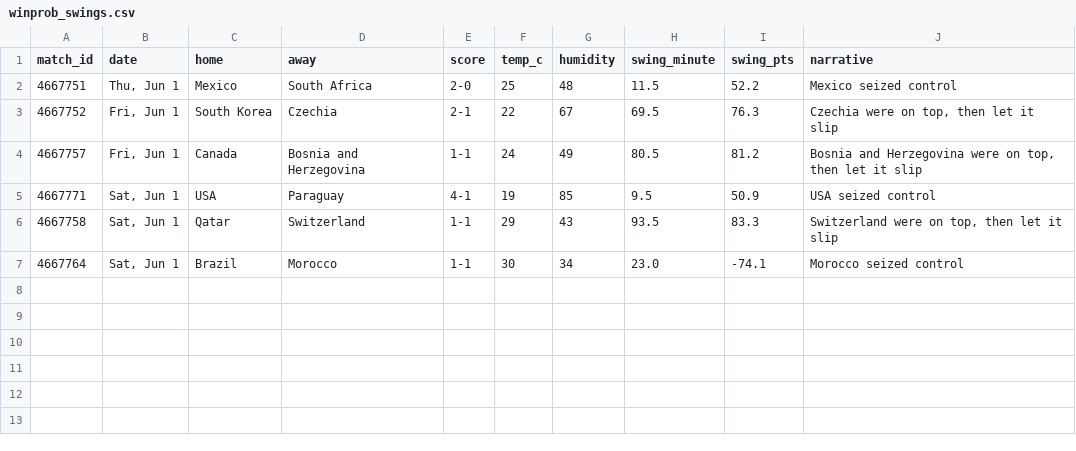
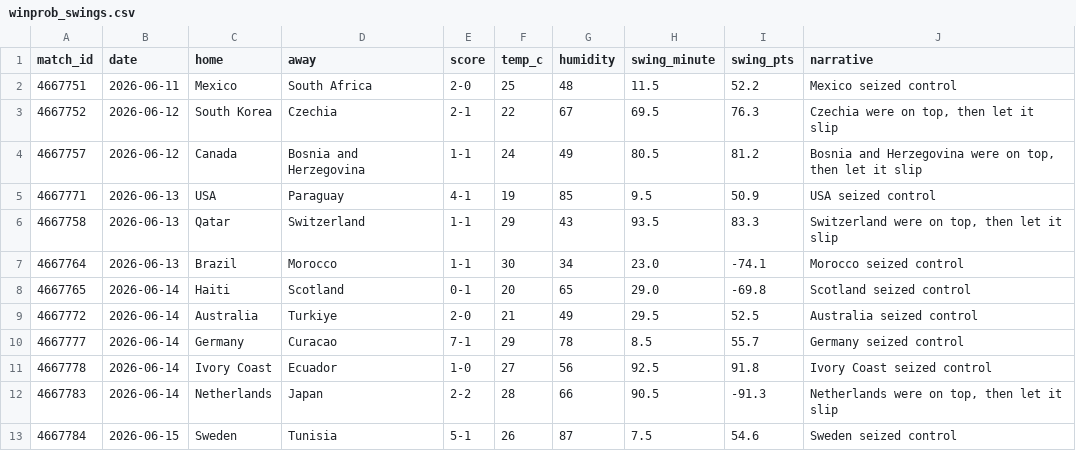
Before and after one commit to d8maldon/futbol_tech, a CSV file: wc2026/winprob_swings.csv, drawn as a sheet.

Commit message:
catch live eval/replay/break-tracker up to 12 matches; refetch incomplete day caches, fix winprob_swings dates, guard empty break-tracker write

```diff
--- a/wc2026/winprob_swings.csv
+++ b/wc2026/winprob_swings.csv
@@ -1,7 +1,13 @@
 match_id,date,home,away,score,temp_c,humidity,swing_minute,swing_pts,narrative
-4667751,"Thu, Jun 1",Mexico,South Africa,2-0,25,48,11.5,52.2,Mexico seized control
-4667752,"Fri, Jun 1",South Korea,Czechia,2-1,22,67,69.5,76.3,"Czechia were on top, then let it slip"
-4667757,"Fri, Jun 1",Canada,Bosnia and Herzegovina,1-1,24,49,80.5,81.2,"Bosnia and Herzegovina were on top, then let it slip"
-4667771,"Sat, Jun 1",USA,Paraguay,4-1,19,85,9.5,50.9,USA seized control
-4667758,"Sat, Jun 1",Qatar,Switzerland,1-1,29,43,93.5,83.3,"Switzerland were on top, then let it slip"
-4667764,"Sat, Jun 1",Brazil,Morocco,1-1,30,34,23.0,-74.1,Morocco seized control
+4667751,2026-06-11,Mexico,South Africa,2-0,25,48,11.5,52.2,Mexico seized control
+4667752,2026-06-12,South Korea,Czechia,2-1,22,67,69.5,76.3,"Czechia were on top, then let it slip"
+4667757,2026-06-12,Canada,Bosnia and Herzegovina,1-1,24,49,80.5,81.2,"Bosnia and Herzegovina were on top, then let it slip"
+4667771,2026-06-13,USA,Paraguay,4-1,19,85,9.5,50.9,USA seized control
+4667758,2026-06-13,Qatar,Switzerland,1-1,29,43,93.5,83.3,"Switzerland were on top, then let it slip"
+4667764,2026-06-13,Brazil,Morocco,1-1,30,34,23.0,-74.1,Morocco seized control
+4667765,2026-06-14,Haiti,Scotland,0-1,20,65,29.0,-69.8,Scotland seized control
+4667772,2026-06-14,Australia,Turkiye,2-0,21,49,29.5,52.5,Australia seized control
+4667777,2026-06-14,Germany,Curacao,7-1,29,78,8.5,55.7,Germany seized control
+4667778,2026-06-14,Ivory Coast,Ecuador,1-0,27,56,92.5,91.8,Ivory Coast seized control
+4667783,2026-06-14,Netherlands,Japan,2-2,28,66,90.5,-91.3,"Netherlands were on top, then let it slip"
+4667784,2026-06-15,Sweden,Tunisia,5-1,26,87,7.5,54.6,Sweden seized control
```
Also changed, not shown: wc2026/breaks.csv, wc2026/matches.csv, 37 other files.
